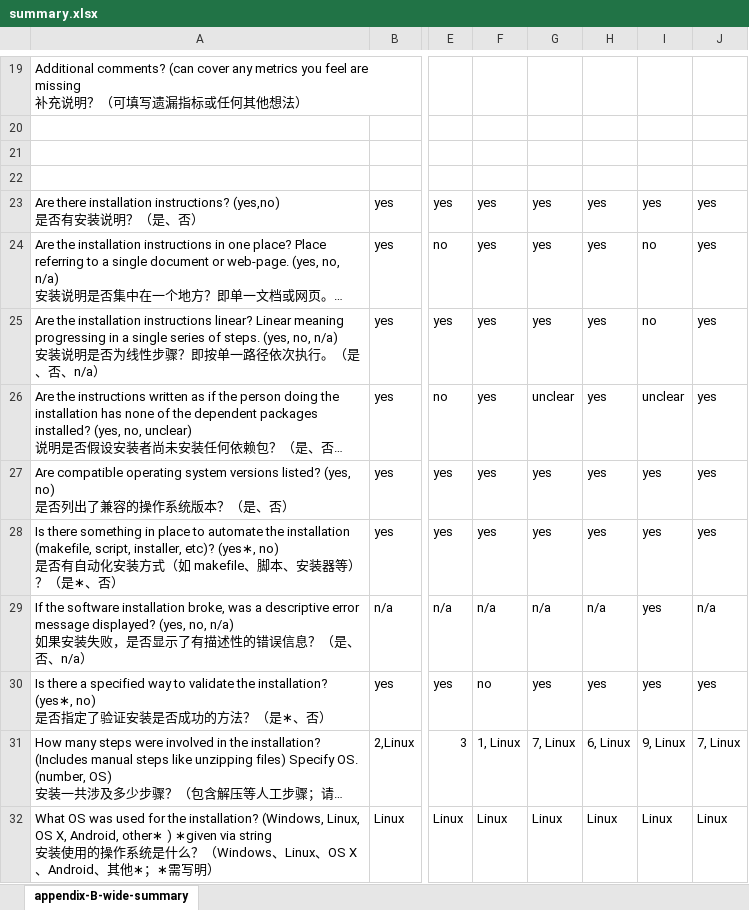
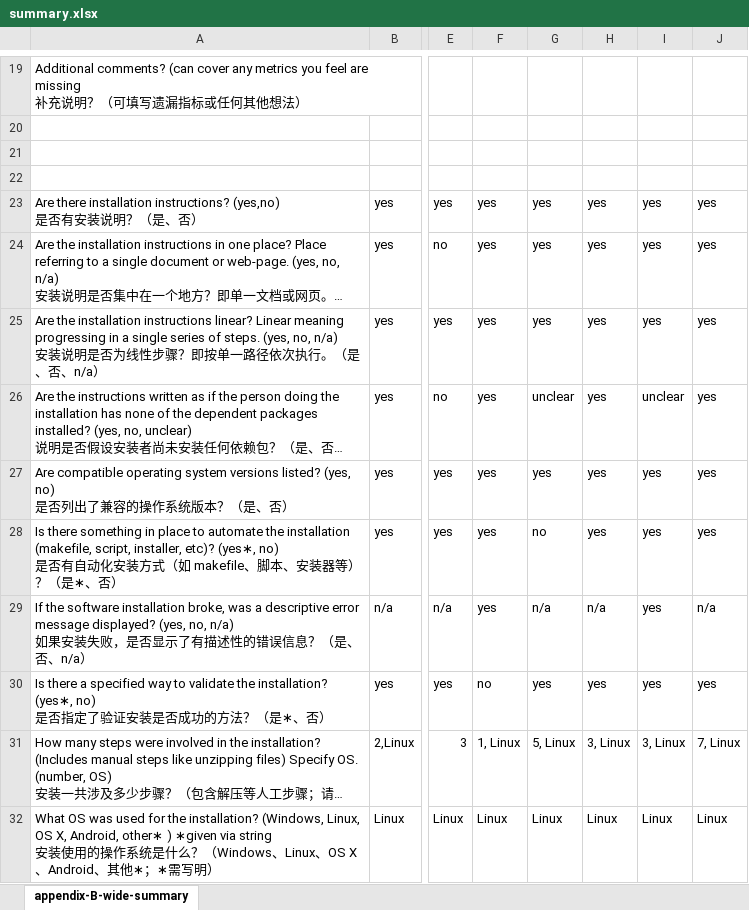
Before and after one commit to smiths/AIMSS, an Excel workbook: StateOfPractice/DomainMeasurements/InverseKinematics-Ryan/summary.xlsx, sheet appendix-B-wide-summary, drawn as a sheet; only a part is shown, gaps mark what is left out; long unchanged cells end in …; values as stored, in another font and other column widths than the file's, no cell formats; the diff covers the shown part only; the diff names each change by its address in the sheet, - before the commit and + after, or states it on an @@ line.

```diff
--- a/StateOfPractice/DomainMeasurements/InverseKinematics-Ryan/summary.xlsx (sheet appendix-B-wide-summary)
+++ b/StateOfPractice/DomainMeasurements/InverseKinematics-Ryan/summary.xlsx (sheet appendix-B-wide-summary)
-I24:I25: no
+I24:I25: yes
-G28: yes
+G28: no
-F29: n/a
+F29: yes
-G31: 7, Linux
+G31: 5, Linux
-H31: 6, Linux
+H31: 3, Linux
-I31: 9, Linux
+I31: 3, Linux
```
Also changed, not shown: 40 edited cells elsewhere in this sheet, cell formats.
